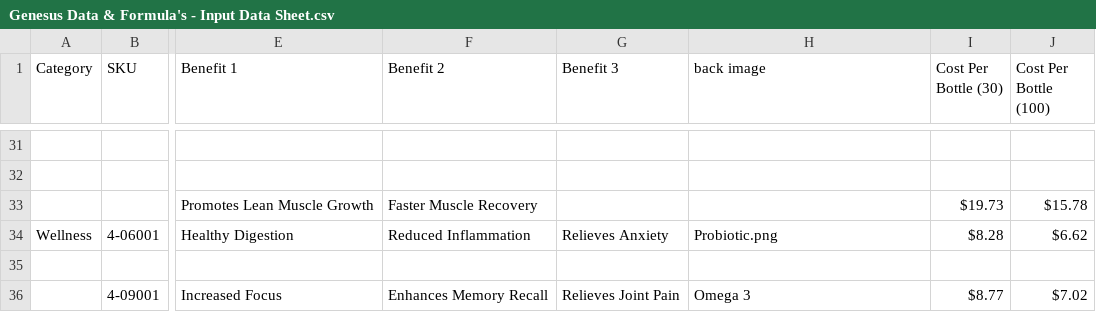
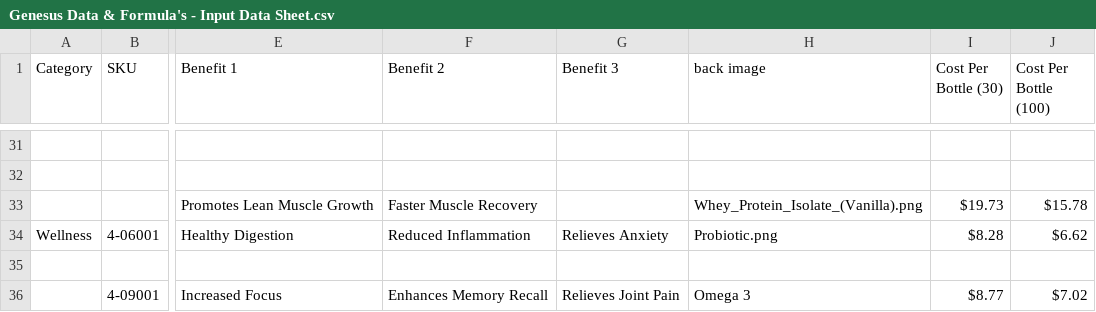
Before and after one commit to amatthi/Genesus, a CSV file: storage/csv/Genesus Data & Formula's - Input Data Sheet.csv, drawn as a sheet; only a part is shown, gaps mark what is left out; the diff names each change by its address in the sheet, - before the commit and + after, or states it on an @@ line.

```diff
--- a/storage/csv/Genesus Data & Formula's - Input Data Sheet.csv
+++ b/storage/csv/Genesus Data & Formula's - Input Data Sheet.csv
-H33 (back image): (empty)
+H33 (back image): Whey_Protein_Isolate_(Vanilla).png
```
Also changed, not shown: 22 other files.
